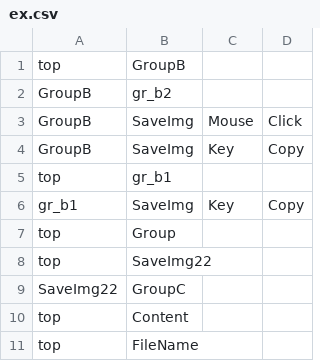
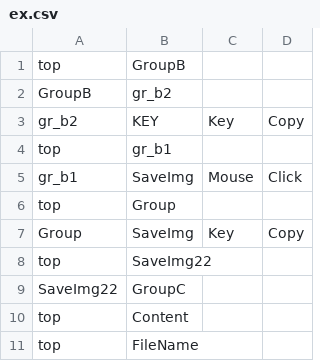
Before and after one commit to aoiupen/Macro_Tree, a CSV file: ex.csv, drawn as a sheet.

```diff
--- a/ex.csv
+++ b/ex.csv
@@ -2,7 +2,7 @@ top,GroupB,,,,
 GroupB,gr_b2,,,,
-GroupB,SaveImg,Mouse,Click,,
-GroupB,SaveImg,Key,Copy,,
+gr_b2,KEY,Key,Copy,,
 top,gr_b1,,,,
-gr_b1,SaveImg,Key,Copy,,
+gr_b1,SaveImg,Mouse,Click,,
 top,Group,,,,
+Group,SaveImg,Key,Copy,,
 top,SaveImg22,,,,
```
Also changed, not shown: 1 other file.
